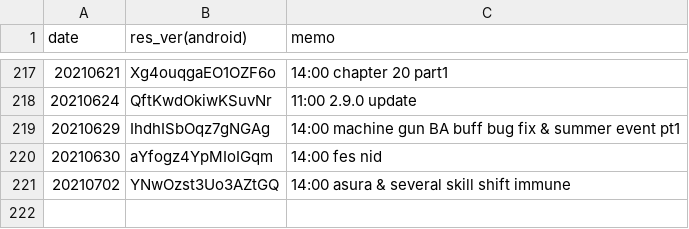
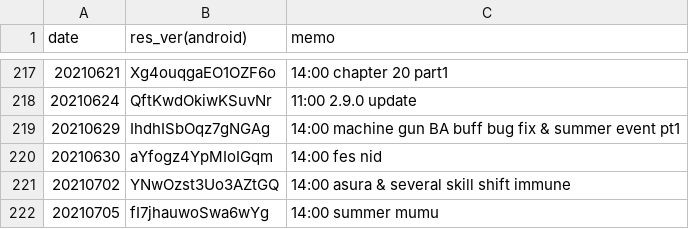
Before and after one commit to sh0wer1ee/DLScripts, a CSV file: newdata_timeline.csv, drawn as a sheet; only a part is shown, gaps mark what is left out.

Commit message:
20210705-fI7jhauwoSwa6wYg

```diff
--- a/newdata_timeline.csv
+++ b/newdata_timeline.csv
@@ -221 +221,2 @@ date,res_ver(android),memo
 20210702,YNwOzst3Uo3AZtGQ,14:00 asura & several skill shift immune
+20210705,fI7jhauwoSwa6wYg,14:00 summer mumu
```
Also changed, not shown: 10 other files.
